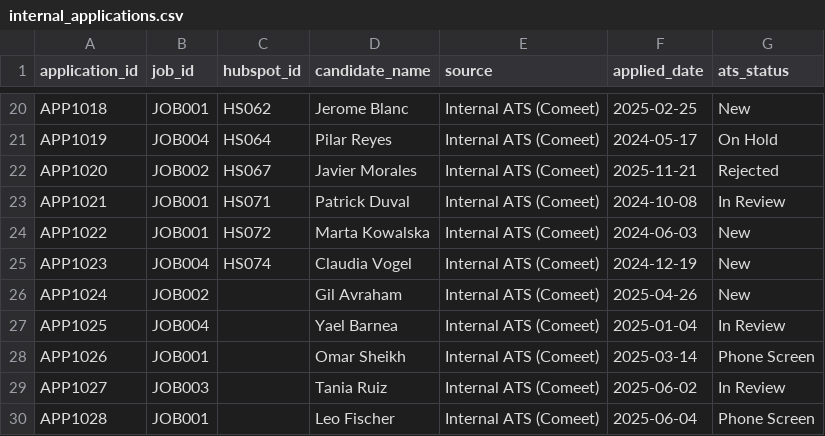
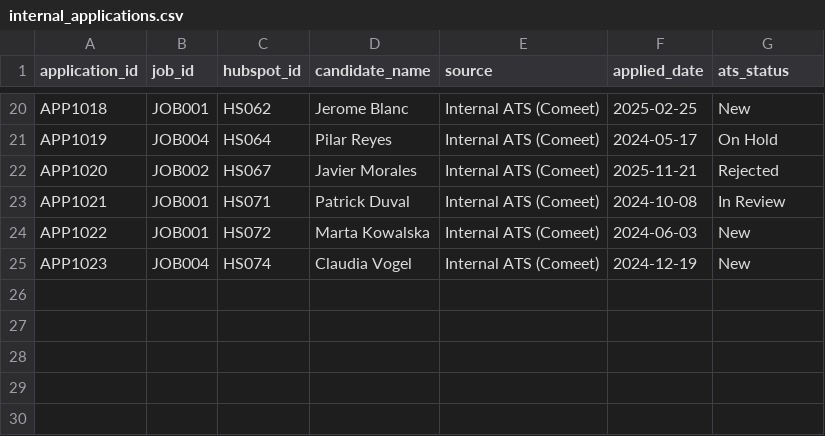
Before and after one commit to OrDahan12/wsc-recruitment-task, a CSV file: data/internal_applications.csv, drawn as a sheet; only a part is shown, gaps mark what is left out.

```diff
--- a/data/internal_applications.csv
+++ b/data/internal_applications.csv
@@ -25,6 +25 @@ APP1022,JOB001,HS072,Marta Kowalska,Internal ATS (Comeet),2024-06-03,New
 APP1023,JOB004,HS074,Claudia Vogel,Internal ATS (Comeet),2024-12-19,New
-APP1024,JOB002,,Gil Avraham,Internal ATS (Comeet),2025-04-26,New
-APP1025,JOB004,,Yael Barnea,Internal ATS (Comeet),2025-01-04,In Review
-APP1026,JOB001,,Omar Sheikh,Internal ATS (Comeet),2025-03-14,Phone Screen
-APP1027,JOB003,,Tania Ruiz,Internal ATS (Comeet),2025-06-02,In Review
-APP1028,JOB001,,Leo Fischer,Internal ATS (Comeet),2025-06-04,Phone Screen
```
Also changed, not shown: data/linkedin_recommendations.csv, output/JOB001_candidates.csv, 17 other files.
